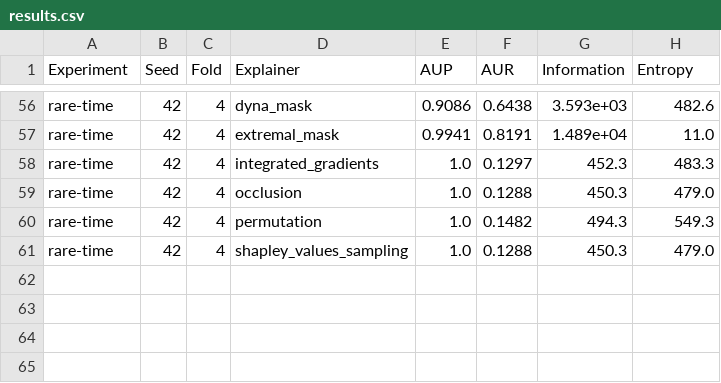
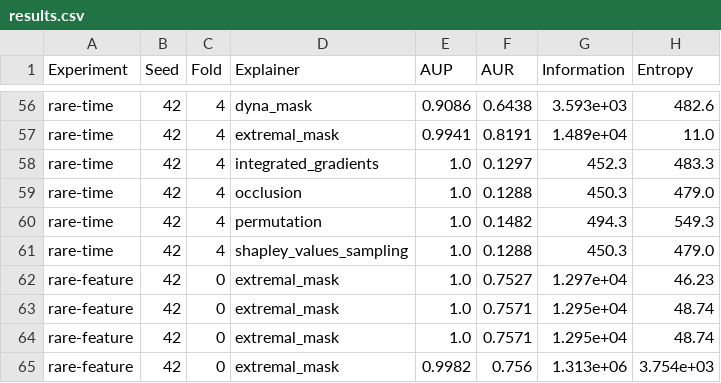
Before and after one commit to anonymous8293/factai, a CSV file: experiments/arma/results.csv, drawn as a sheet; only a part is shown, gaps mark what is left out; the diff names each change by its address in the sheet, - before the commit and + after, or states it on an @@ line.

Commit message:
feat: modify the experiments to use all data and save results

```diff
--- a/experiments/arma/results.csv
+++ b/experiments/arma/results.csv
+row 62: rare-feature | 42 | 0 | extremal_mask | 1.0 | 0.7527 | 1.297e+04 | 46.23
+row 63: rare-feature | 42 | 0 | extremal_mask | 1.0 | 0.7571 | 1.295e+04 | 48.74
+row 64: rare-feature | 42 | 0 | extremal_mask | 1.0 | 0.7571 | 1.295e+04 | 48.74
+row 65: rare-feature | 42 | 0 | extremal_mask | 0.9982 | 0.756 | 1.313e+06 | 3.754e+03
```
Also changed, not shown: 4 other files.
